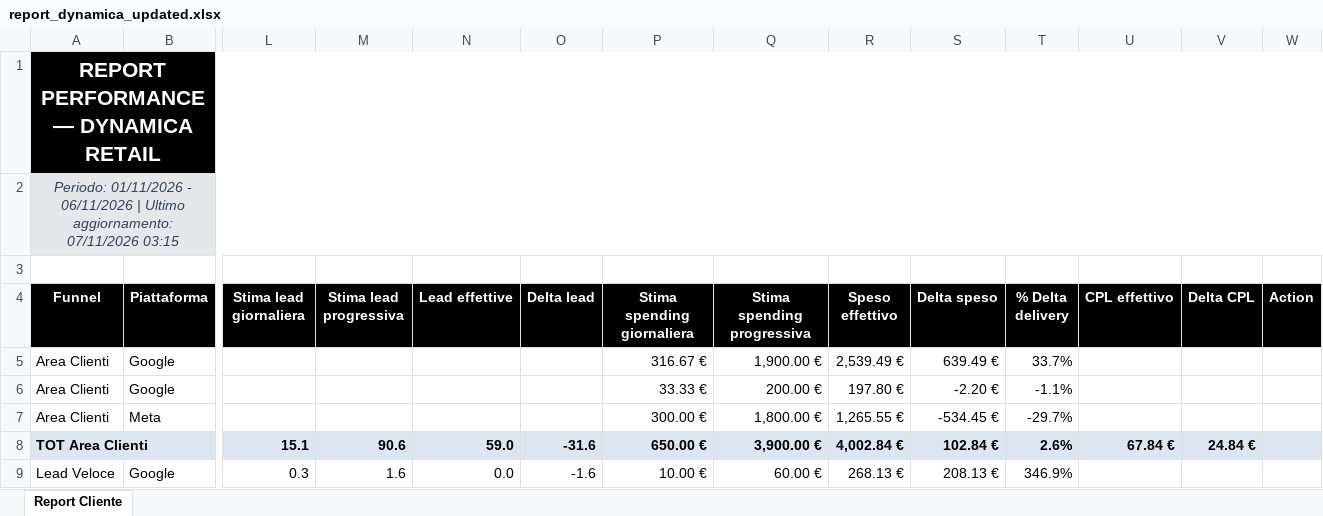
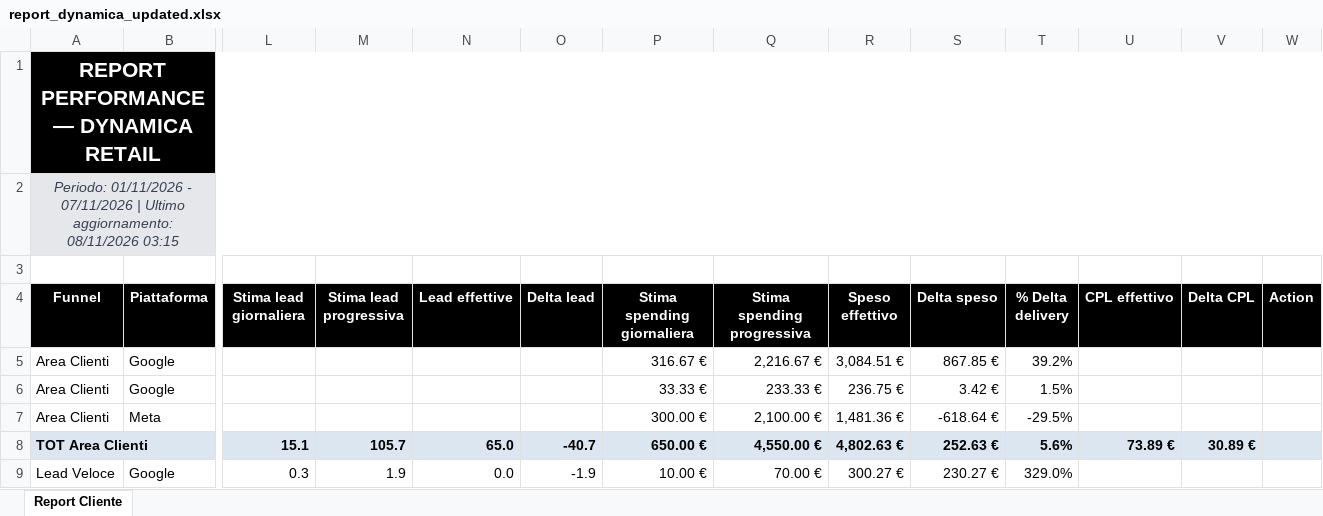
Before and after one commit to andreafallavollita5-cmyk/dynamica-dashboard, an Excel workbook: exports/report_dynamica_updated.xlsx, sheet Report Cliente, drawn as a sheet; only a part is shown, gaps mark what is left out; values as stored, in another font and other column widths than the file's, no borders; conditional formats not drawn; the diff covers the shown part only; the diff names each change by its address in the sheet, - before the commit and + after, or states it on an @@ line.

Commit message:
Aggiornamento dati Dynamica 2026-11-08

```diff
--- a/exports/report_dynamica_updated.xlsx (sheet Report Cliente)
+++ b/exports/report_dynamica_updated.xlsx (sheet Report Cliente)
-A2 (Funnel): …01/11/2026 - 06/11/2026 | Ultimo aggiornamento: 07/11/2026 03:15
+A2 (Funnel): …01/11/2026 - 07/11/2026 | Ultimo aggiornamento: 08/11/2026 03:15
-Q5 (Stima spending progressiva): 1,900.00 €
+Q5 (Stima spending progressiva): 2,216.67 €
-R5 (Speso effettivo): 2,539.49 €
+R5 (Speso effettivo): 3,084.51 €
-S5 (Delta speso): 639.49 €
+S5 (Delta speso): 867.85 €
-T5 (% Delta delivery): 33.7%
+T5 (% Delta delivery): 39.2%
-Q6 (Stima spending progressiva): 200.00 €
+Q6 (Stima spending progressiva): 233.33 €
-R6 (Speso effettivo): 197.80 €
+R6 (Speso effettivo): 236.75 €
-S6 (Delta speso): -2.20 €
+S6 (Delta speso): 3.42 €
-T6 (% Delta delivery): -1.1%
+T6 (% Delta delivery): 1.5%
-Q7 (Stima spending progressiva): 1,800.00 €
+Q7 (Stima spending progressiva): 2,100.00 €
-R7 (Speso effettivo): 1,265.55 €
+R7 (Speso effettivo): 1,481.36 €
-S7 (Delta speso): -534.45 €
+S7 (Delta speso): -618.64 €
-T7 (% Delta delivery): -29.7%
+T7 (% Delta delivery): -29.5%
-M8 (Stima lead progressiva): 90.6
+M8 (Stima lead progressiva): 105.7
-N8 (Lead effettive): 59.0
+N8 (Lead effettive): 65.0
-O8 (Delta lead): -31.6
+O8 (Delta lead): -40.7
-Q8 (Stima spending progressiva): 3,900.00 €
+Q8 (Stima spending progressiva): 4,550.00 €
-R8 (Speso effettivo): 4,002.84 €
+R8 (Speso effettivo): 4,802.63 €
-S8 (Delta speso): 102.84 €
+S8 (Delta speso): 252.63 €
-T8 (% Delta delivery): 2.6%
+T8 (% Delta delivery): 5.6%
-U8 (CPL effettivo): 67.84 €
+U8 (CPL effettivo): 73.89 €
-V8 (Delta CPL): 24.84 €
+V8 (Delta CPL): 30.89 €
-M9 (Stima lead progressiva): 1.6
+M9 (Stima lead progressiva): 1.9
-O9 (Delta lead): -1.6
+O9 (Delta lead): -1.9
-Q9 (Stima spending progressiva): 60.00 €
+Q9 (Stima spending progressiva): 70.00 €
-R9 (Speso effettivo): 268.13 €
+R9 (Speso effettivo): 300.27 €
-S9 (Delta speso): 208.13 €
+S9 (Delta speso): 230.27 €
-T9 (% Delta delivery): 346.9%
+T9 (% Delta delivery): 329.0%
```
Also changed, not shown: 73 edited cells elsewhere in this sheet, 3 other files.
